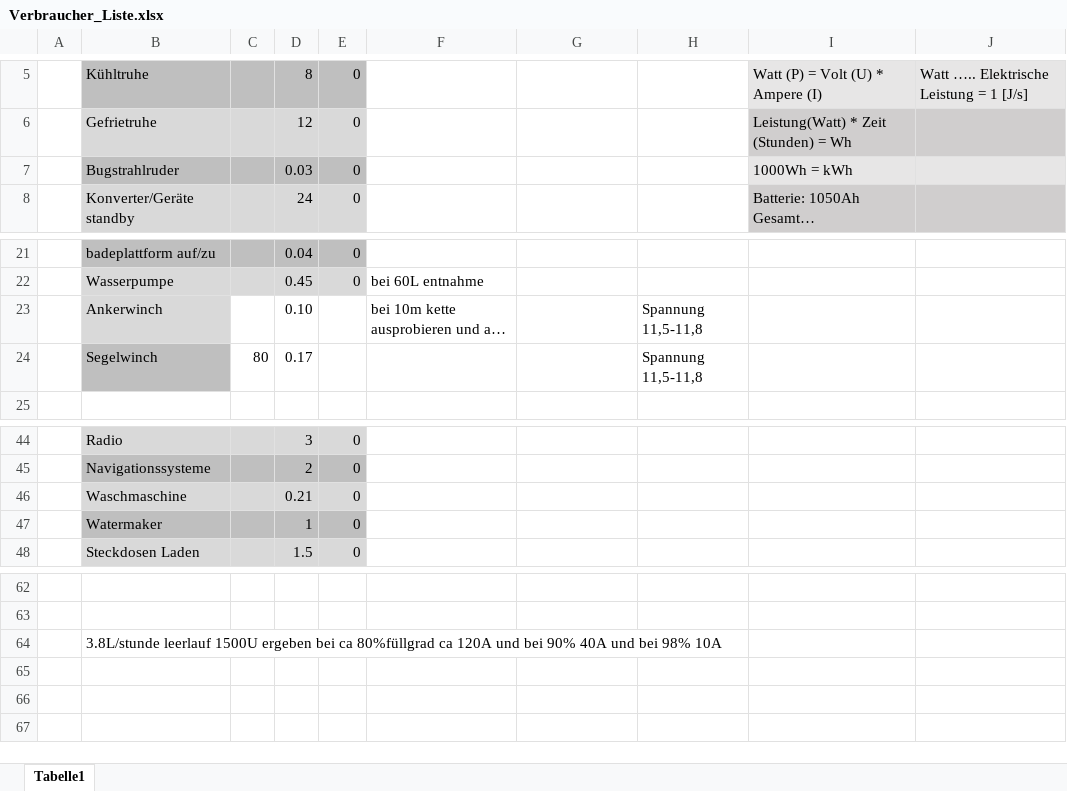
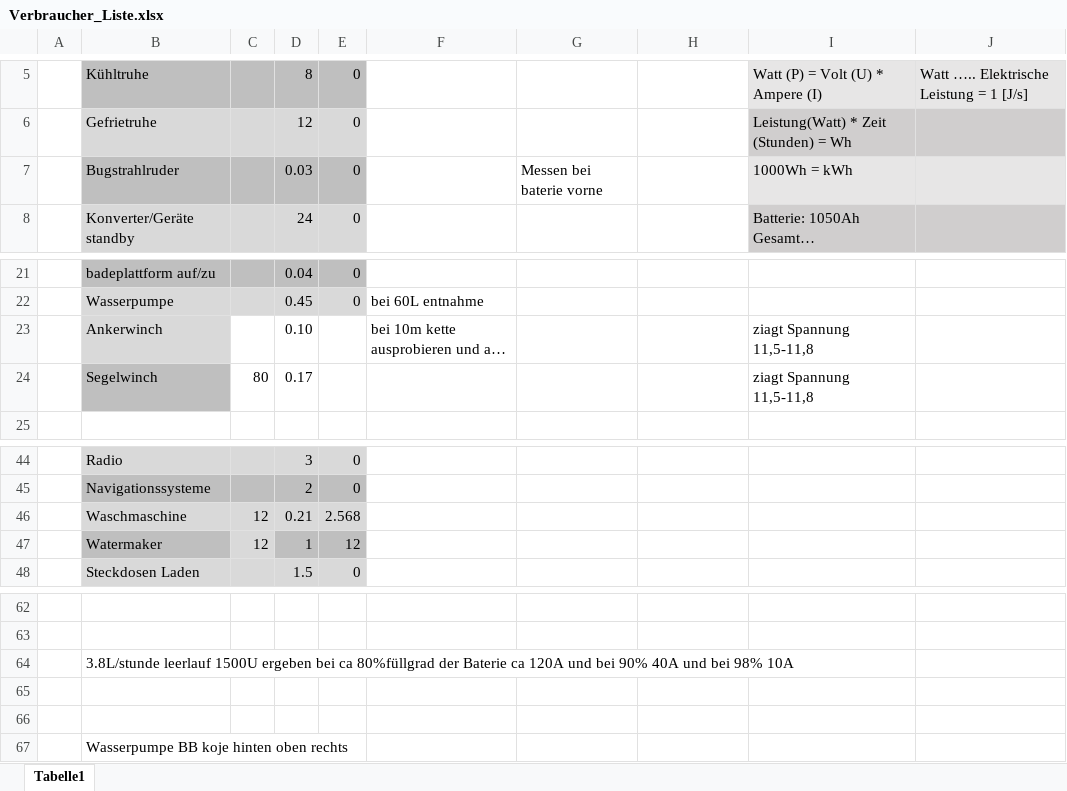
Before and after one commit to SchauerA/Maturaprojekt, an Excel workbook: Recherche/Verbraucher_Liste.xlsx, sheet Tabelle1, drawn as a sheet; only a part is shown, gaps mark what is left out; long unchanged cells end in …; values as stored, in another font and other column widths than the file's, no borders; the diff names each change by its address in the sheet, - before the commit and + after, or states it on an @@ line.

```diff
--- a/Recherche/Verbraucher_Liste.xlsx (sheet Tabelle1)
+++ b/Recherche/Verbraucher_Liste.xlsx (sheet Tabelle1)
-G7: (empty)
+G7: Messen bei baterie vorne
-H23:H24: Spannung 11,5-11,8
+H23:H24: (empty)
-I23:I24: (empty)
+I23:I24: ziagt Spannung 11,5-11,8
-C46:C47: (empty)
+C46:C47: 12
-E46: 0
+E46: 2.568
-C47 fill: #BFBFBF
+C47 fill: #D9D9D9
-E47: 0
+E47: 12
-B64: …ca 80%füllgrad ca 120A…
+B64: …ca 80%füllgrad der Baterie ca 120A…
+row 65: (empty)
+row 66: (empty)
+row 67:  | Wasserpumpe BB koje hinten oben rechts
```
Also changed, not shown: Endgültiges/Stunden_Schauer.xlsx, 2 other files.
